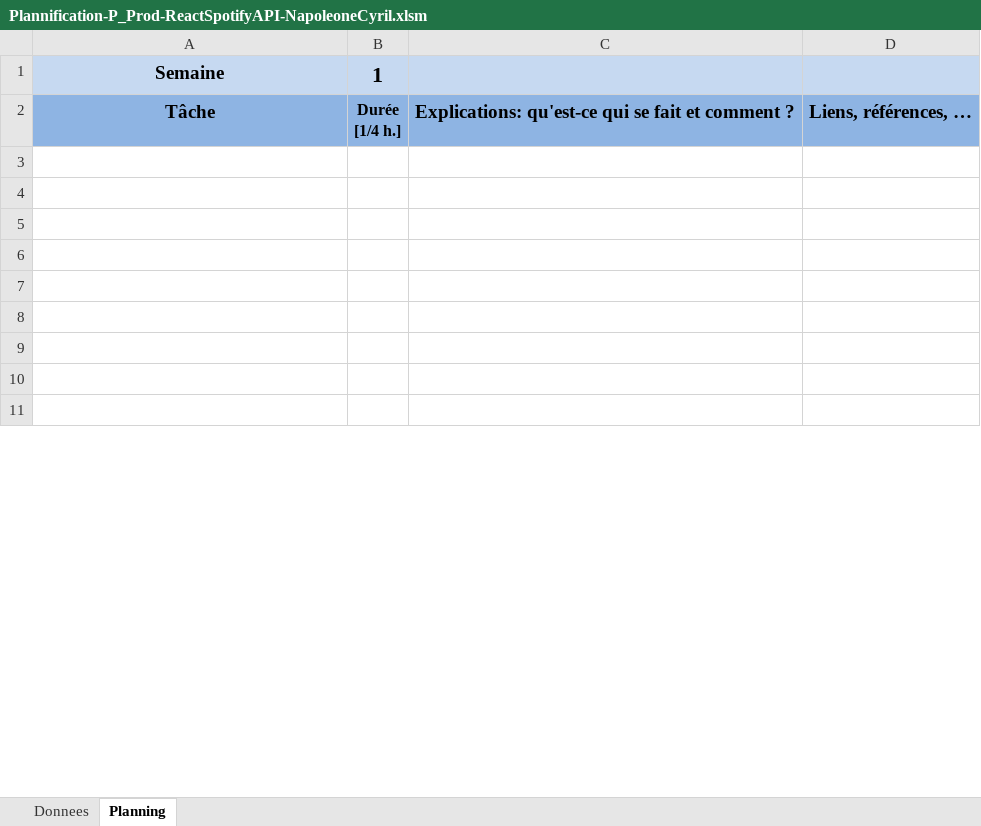
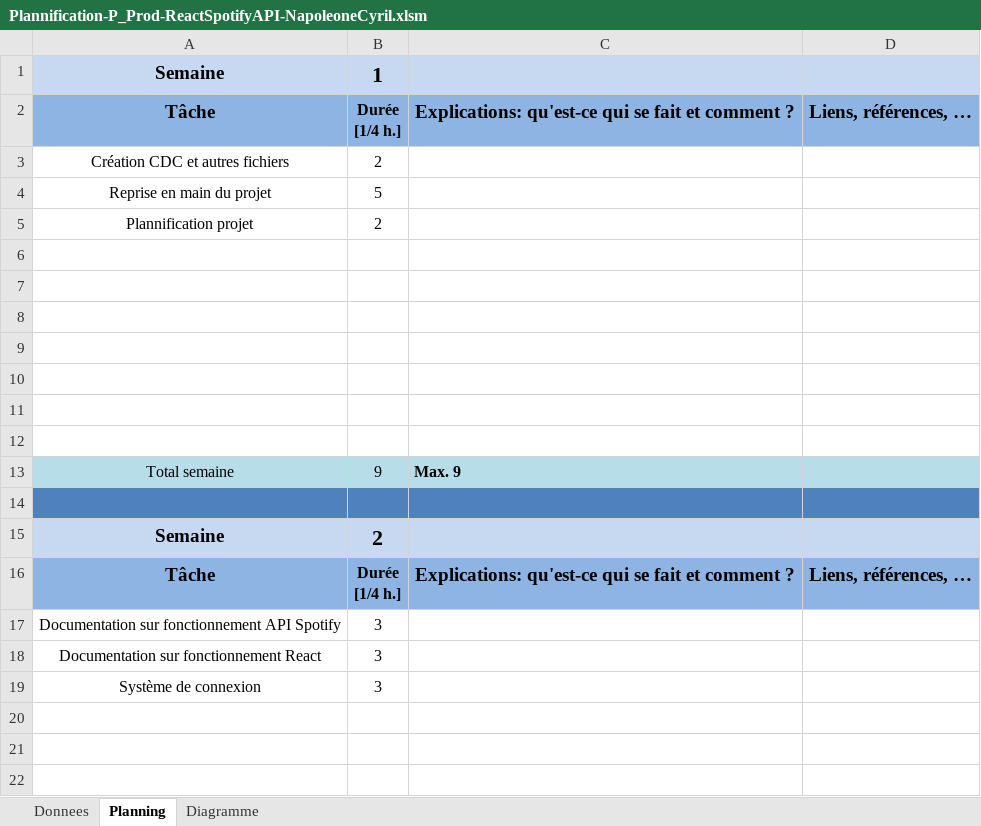
Before and after one commit to cyrilnapo/SpotifyCovers, an Excel workbook: docs/Plannification-P_Prod-ReactSpotifyAPI-NapoleoneCyril.xlsm, sheet Planning, drawn as a sheet; only a part is shown; the shorter side is filled out with more unchanged rows; values as stored, in another font and other column widths than the file's, no borders; charts and pictures not drawn; the diff covers the shown part only; the diff names each change by its address in the sheet, - before the commit and + after, or states it on an @@ line.

Commit message:
plannif

```diff
--- a/docs/Plannification-P_Prod-ReactSpotifyAPI-NapoleoneCyril.xlsm (sheet Planning)
+++ b/docs/Plannification-P_Prod-ReactSpotifyAPI-NapoleoneCyril.xlsm (sheet Planning)
+sheet tab: Diagramme
+row 3: Création CDC et autres fichiers | 2
+row 4: Reprise en main du projet | 5
+row 5: Plannification projet | 2
+row 6: (empty)
+row 7: (empty)
+row 8: (empty)
+row 9: (empty)
+row 10: (empty)
+row 11: (empty)
+row 12: (empty)
+row 13: Total semaine | 9 | Max. 9
+row 14: (empty)
@@ row 30 moved to row 16: Tâche @@
+row 17: Documentation sur fonctionnement API Spotify | 3
+row 18: Documentation sur fonctionnement React | 3
+row 19: Système de connexion | 3
+row 20: (empty)
+row 21: (empty)
+row 22: (empty)
```
Also changed, not shown: 33 added rows, 51 removed rows, 6 moved rows, 3 edited cells and cell formats elsewhere in this sheet, sheet Donnees, charts or pictures.
